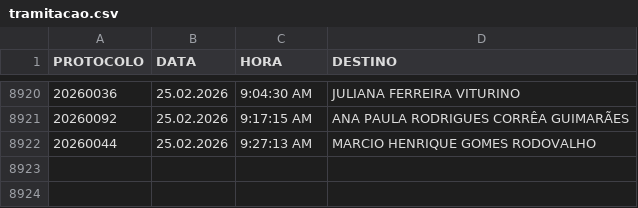
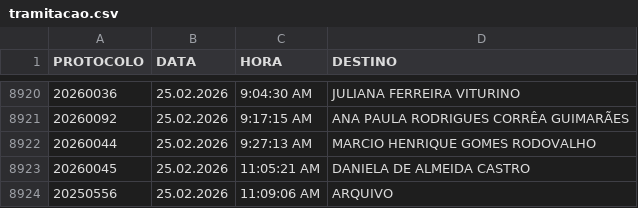
Before and after one commit to VisaAnapolis/APP, a CSV file: data/tramitacao.csv, drawn as a sheet; only a part is shown, gaps mark what is left out; the diff names each change by its address in the sheet, - before the commit and + after, or states it on an @@ line.

```diff
--- a/data/tramitacao.csv
+++ b/data/tramitacao.csv
+row 8923: 20260045 | 25.02.2026 | 11:05:21 AM | DANIELA DE ALMEIDA CASTRO
+row 8924: 20250556 | 25.02.2026 | 11:09:06 AM | ARQUIVO
```
Also changed, not shown: data/protocolo.csv, data/rdpf.csv, 7 other files.
